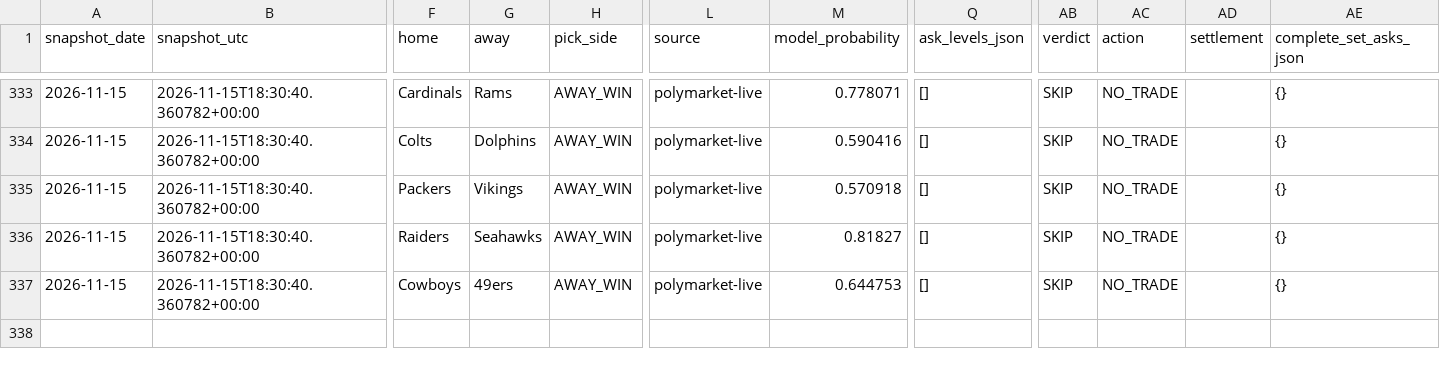
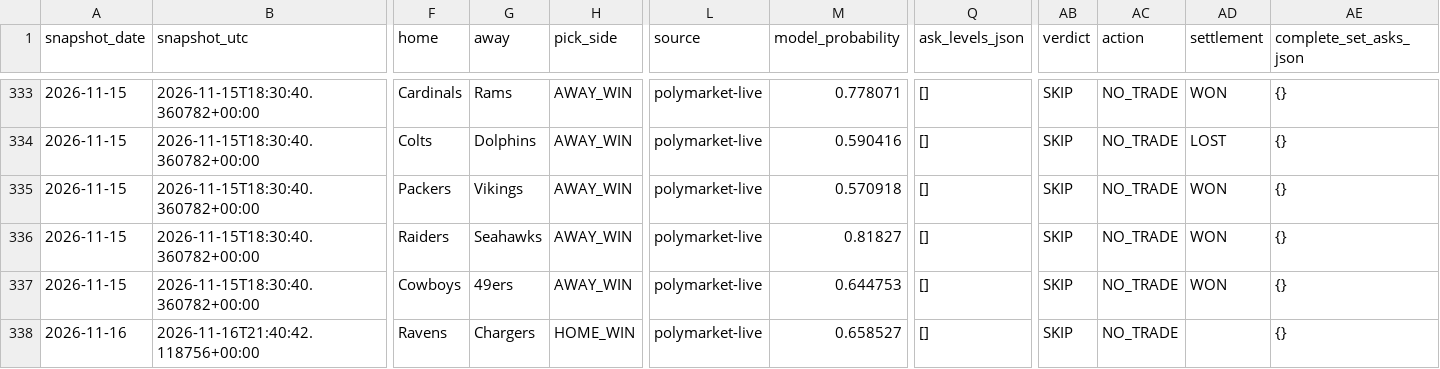
Before and after one commit to Hibra999/smart-polybets, a CSV file: data/nfl_2026/ingest/market_snapshots.csv, drawn as a sheet; only a part is shown, gaps mark what is left out; rows hold the shown columns only; the diff covers the shown part only; the diff names each change by its address in the sheet, - before the commit and + after, or states it on an @@ line.

```diff
--- a/data/nfl_2026/ingest/market_snapshots.csv
+++ b/data/nfl_2026/ingest/market_snapshots.csv
-AD333 (settlement): (empty)
+AD333 (settlement): WON
-AD334 (settlement): (empty)
+AD334 (settlement): LOST
-AD335:AD337 (settlement): (empty)
+AD335:AD337 (settlement): WON
+row 338: 2026-11-16 | 2026-11-16T21:40:42.118756+00:00 | Ravens | Chargers | HOME_WIN | polymarket-live | 0.658527 | [] | SKIP | NO_TRADE |  | {}
```
Also changed, not shown: 25 edited cells elsewhere in this file, data/liga_mx_2026/ingest/market_snapshots.csv, 2 other files.
